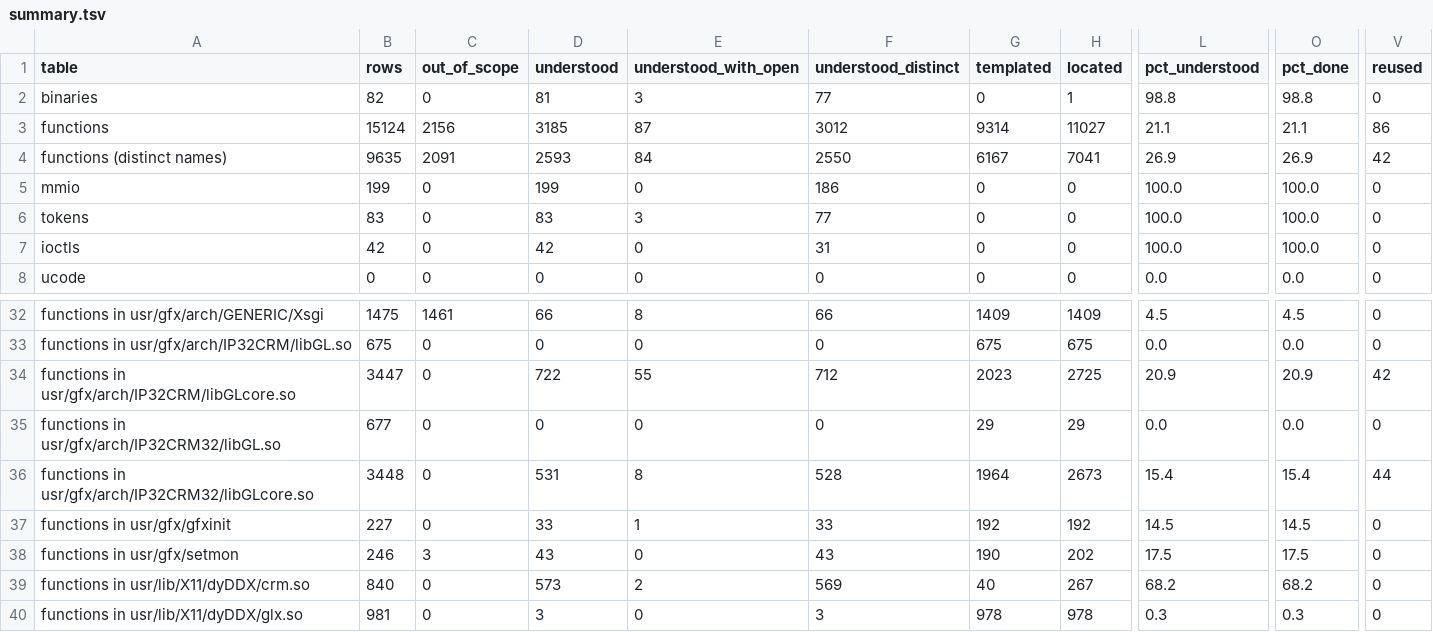
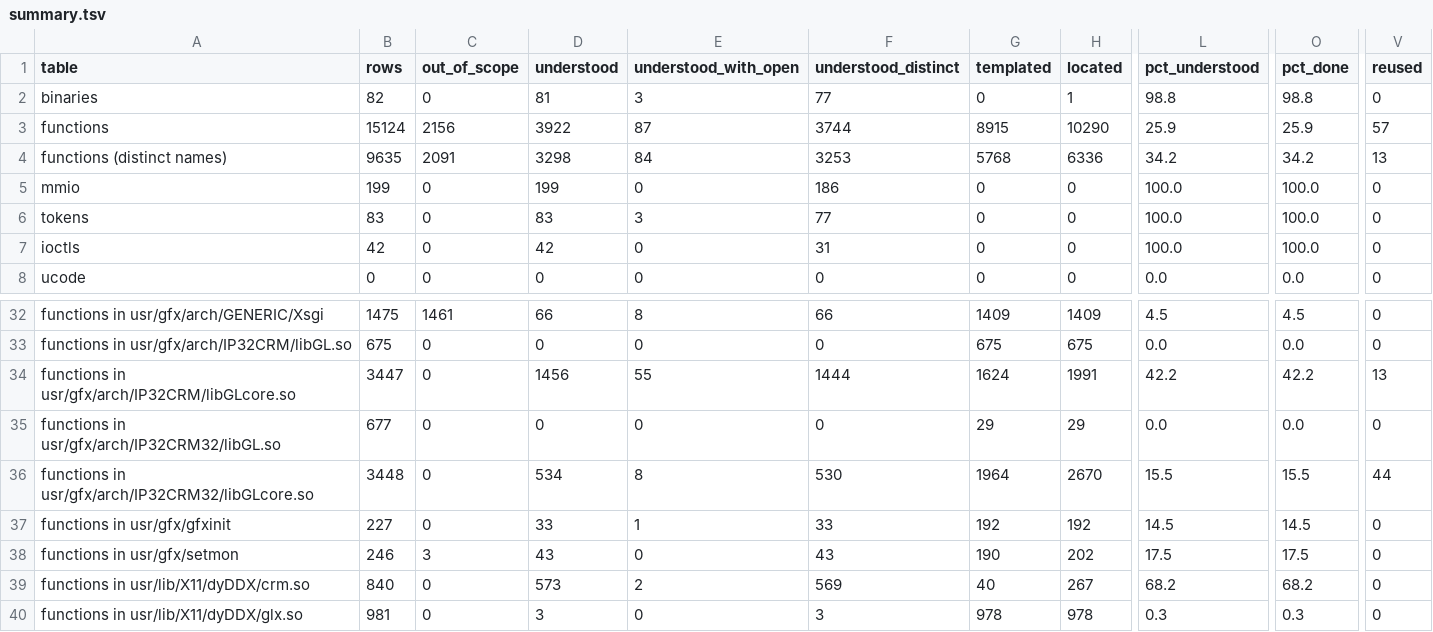
Before and after one commit to jamesbraid/crime, a TSV file: generated/inventory/summary.tsv, drawn as a sheet; only a part is shown, gaps mark what is left out; the diff names each change by its address in the sheet, - before the commit and + after, or states it on an @@ line.

Commit message:
crime: read the roles of 734 more routines (Haiku wave 2, sample-audited)
The libGLcore.so build of the IRIX GL core (usr/gfx/arch/IP32CRM) had 734
routines in the wave batch with no role entry on any page, so none were
dropped as duplicates. Their roles go into one page for the binary, under
the one "Role readings" heading, next to the existing opengl readings page
for the same binary.

The entries are the ones the wave's sample audit covered. Routines the
reader skipped (too long for the time box, or a callee that could not be
named) are not listed, so the next pass starts from the inventory rows
that are still unread.

Regenerating the inventory moves understood functions from 3185 to 3922
(of 15124 rows, 2156 out of scope). The 737 newly understood rows include
three rows of the IP32CRM32 variant that name the same routines; they now
point at the new page.

```diff
--- a/generated/inventory/summary.tsv
+++ b/generated/inventory/summary.tsv
-D3 (understood): 3185
+D3 (understood): 3922
-F3 (understood_distinct): 3012
+F3 (understood_distinct): 3744
-G3 (templated): 9314
+G3 (templated): 8915
-H3 (located): 11027
+H3 (located): 10290
-L3 (pct_understood): 21.1
+L3 (pct_understood): 25.9
-O3 (pct_done): 21.1
+O3 (pct_done): 25.9
-V3 (reused): 86
+V3 (reused): 57
-D4 (understood): 2593
+D4 (understood): 3298
-F4 (understood_distinct): 2550
+F4 (understood_distinct): 3253
-G4 (templated): 6167
+G4 (templated): 5768
-H4 (located): 7041
+H4 (located): 6336
-L4 (pct_understood): 26.9
+L4 (pct_understood): 34.2
-O4 (pct_done): 26.9
+O4 (pct_done): 34.2
-V4 (reused): 42
+V4 (reused): 13
-D34 (understood): 722
+D34 (understood): 1456
-F34 (understood_distinct): 712
+F34 (understood_distinct): 1444
-G34 (templated): 2023
+G34 (templated): 1624
-H34 (located): 2725
+H34 (located): 1991
-L34 (pct_understood): 20.9
+L34 (pct_understood): 42.2
-O34 (pct_done): 20.9
+O34 (pct_done): 42.2
-V34 (reused): 42
+V34 (reused): 13
-D36 (understood): 531
+D36 (understood): 534
-F36 (understood_distinct): 528
+F36 (understood_distinct): 530
-H36 (located): 2673
+H36 (located): 2670
-L36 (pct_understood): 15.4
+L36 (pct_understood): 15.5
-O36 (pct_done): 15.4
+O36 (pct_done): 15.5
```
Also changed, not shown: 3 other files.
